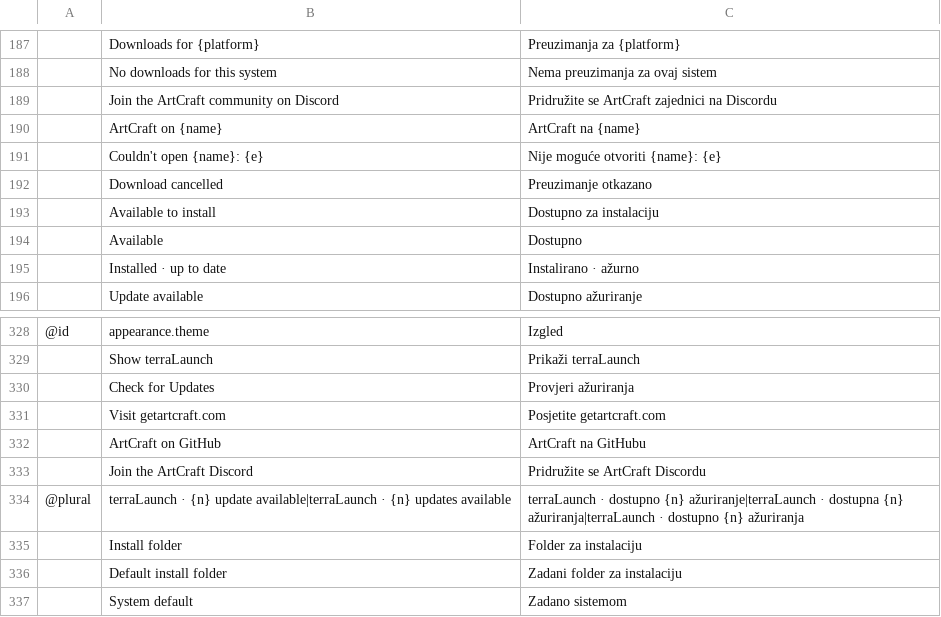
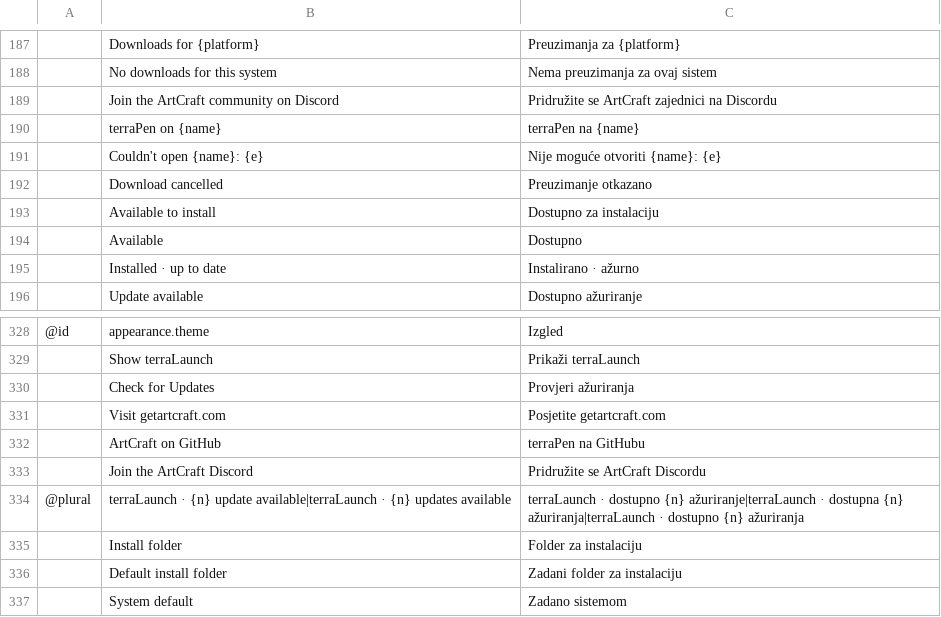
Before and after one commit to shaboomi/terraLauncher, a TSV file: crates/ui-egui/src/i18n/bs.tsv, drawn as a sheet; only a part is shown, gaps mark what is left out; removed rows and columns are numbered as before the commit, all else as after; the diff names each change by its address in the sheet, - before the commit and + after, or states it on an @@ line.

```diff
--- a/crates/ui-egui/src/i18n/bs.tsv
+++ b/crates/ui-egui/src/i18n/bs.tsv
-row 190:  | ArtCraft on {name} | ArtCraft na {name}
+row 190:  | terraPen on {name} | terraPen na {name}
-C332: ArtCraft na GitHubu
+C332: terraPen na GitHubu
```
Also changed, not shown: crates/ui-egui/src/i18n/cs.tsv, crates/ui-egui/src/i18n/de.tsv, 28 other files.
